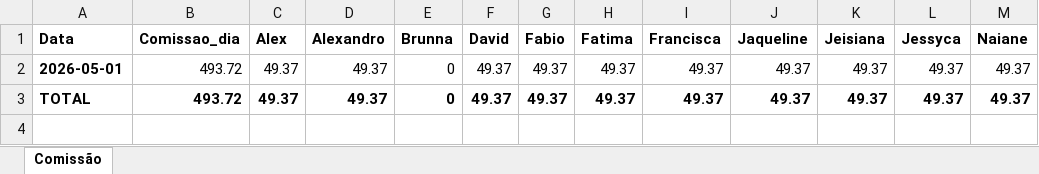
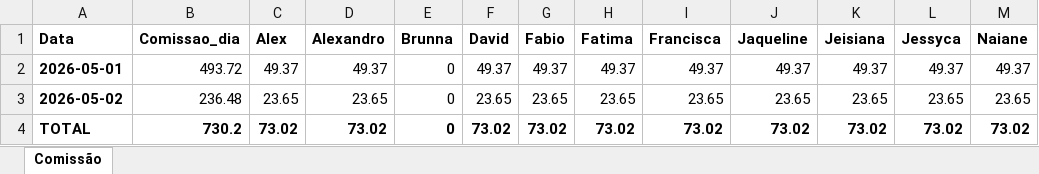
Before and after one commit to alexpereira82log-ui/scada_cafe, an Excel workbook: relatorio_comissao.xlsx, sheet Comissão, drawn as a sheet; values as stored, in another font and other column widths than the file's, no borders; addresses are those after the commit; the diff names each change by its address in the sheet, - before the commit and + after, or states it on an @@ line.

Commit message:
update

```diff
--- a/relatorio_comissao.xlsx (sheet Comissão)
+++ b/relatorio_comissao.xlsx (sheet Comissão)
+row 3: 2026-05-02 | 236.48 | 23.65 | 23.65 | 0 | 23.65 | 23.65 | 23.65 | 23.65 | 23.65 | 23.65 | 23.65 | 23.65
-B4 (Comissao_dia): 493.72
+B4 (Comissao_dia): 730.2
-C4 (Alex): 49.37
+C4 (Alex): 73.02
-D4 (Alexandro): 49.37
+D4 (Alexandro): 73.02
-F4 (David): 49.37
+F4 (David): 73.02
-G4 (Fabio): 49.37
+G4 (Fabio): 73.02
-H4 (Fatima): 49.37
+H4 (Fatima): 73.02
-I4 (Francisca): 49.37
+I4 (Francisca): 73.02
-J4 (Jaqueline): 49.37
+J4 (Jaqueline): 73.02
-K4 (Jeisiana): 49.37
+K4 (Jeisiana): 73.02
-L4 (Jessyca): 49.37
+L4 (Jessyca): 73.02
-M4 (Naiane): 49.37
+M4 (Naiane): 73.02
```
